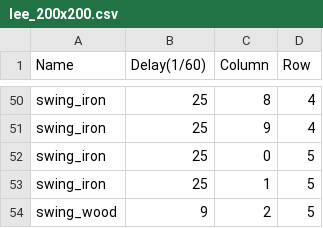
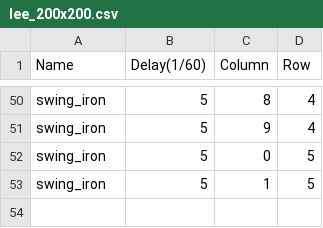
Before and after one commit to initials/Island, a CSV file: Island/Island/IslandContent/putt/lee_200x200.csv, drawn as a sheet; only a part is shown, gaps mark what is left out; the diff covers the shown part only.

```diff
--- a/Island/Island/IslandContent/putt/lee_200x200.csv
+++ b/Island/Island/IslandContent/putt/lee_200x200.csv
@@ -50,5 +50,4 @@
-"swing_iron","25","8","4"
-"swing_iron","25","9","4"
-"swing_iron","25","0","5"
-"swing_iron","25","1","5"
-"swing_wood","9","2","5"
+"swing_iron","5","8","4"
+"swing_iron","5","9","4"
+"swing_iron","5","0","5"
+"swing_iron","5","1","5"
```
Also changed, not shown: 11 edited cells elsewhere in this file, 5 other files.
